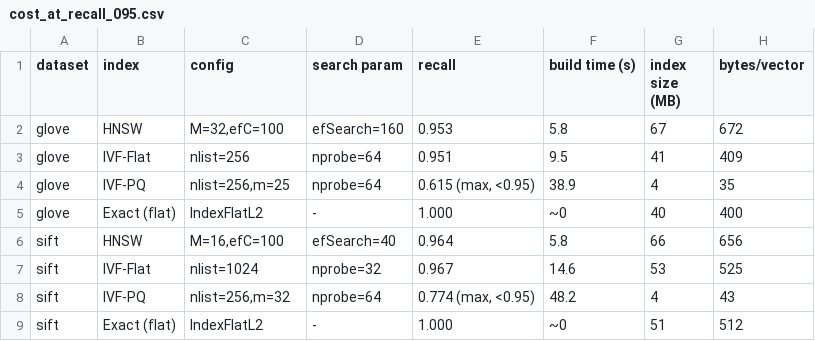
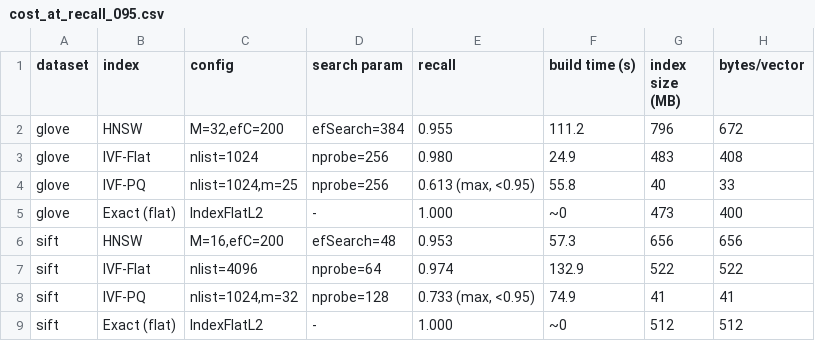
Before and after one commit to sri-harini-m-IIITH-assignments/M26CS4.406-Assignment-3, a CSV file: results/tables/cost_at_recall_095.csv, drawn as a sheet.

```diff
--- a/results/tables/cost_at_recall_095.csv
+++ b/results/tables/cost_at_recall_095.csv
@@ -1,9 +1,9 @@
 dataset,index,config,search param,recall,build time (s),index size (MB),bytes/vector
-glove,HNSW,"M=32,efC=100",efSearch=160,0.953,5.8,67,672
-glove,IVF-Flat,nlist=256,nprobe=64,0.951,9.5,41,409
-glove,IVF-PQ,"nlist=256,m=25",nprobe=64,"0.615 (max, <0.95)",38.9,4,35
-glove,Exact (flat),IndexFlatL2,-,1.000,~0,40,400
-sift,HNSW,"M=16,efC=100",efSearch=40,0.964,5.8,66,656
-sift,IVF-Flat,nlist=1024,nprobe=32,0.967,14.6,53,525
-sift,IVF-PQ,"nlist=256,m=32",nprobe=64,"0.774 (max, <0.95)",48.2,4,43
-sift,Exact (flat),IndexFlatL2,-,1.000,~0,51,512
+glove,HNSW,"M=32,efC=200",efSearch=384,0.955,111.2,796,672
+glove,IVF-Flat,nlist=1024,nprobe=256,0.980,24.9,483,408
+glove,IVF-PQ,"nlist=1024,m=25",nprobe=256,"0.613 (max, <0.95)",55.8,40,33
+glove,Exact (flat),IndexFlatL2,-,1.000,~0,473,400
+sift,HNSW,"M=16,efC=200",efSearch=48,0.953,57.3,656,656
+sift,IVF-Flat,nlist=4096,nprobe=64,0.974,132.9,522,522
+sift,IVF-PQ,"nlist=1024,m=32",nprobe=128,"0.733 (max, <0.95)",74.9,41,41
+sift,Exact (flat),IndexFlatL2,-,1.000,~0,512,512
```
Also changed, not shown: results/tables/qps_at_recall.csv, 9 other files.
